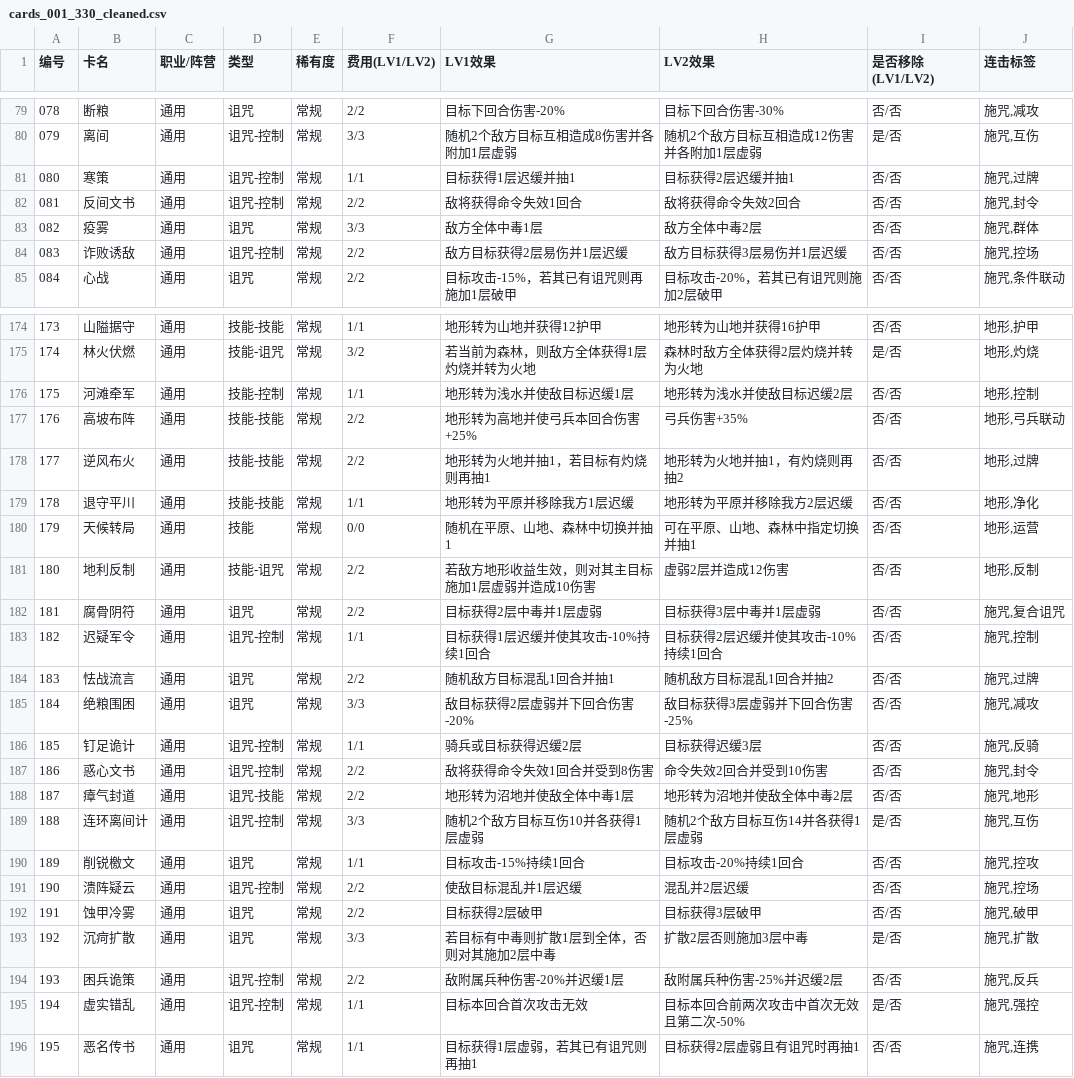
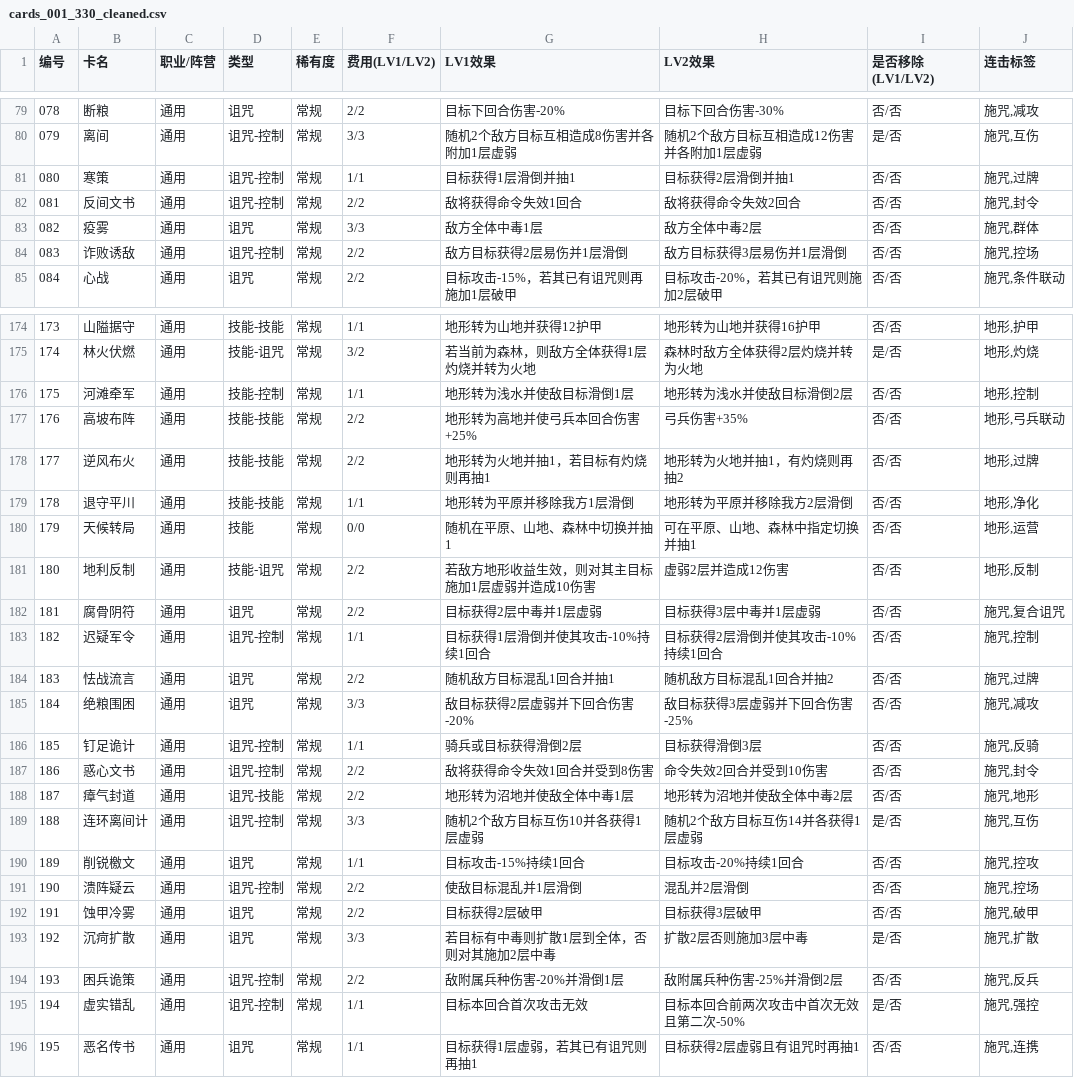
Before and after one commit to Yu-yuyuE/common-card-template, a CSV file: design/detail/cards_001_330_cleaned.csv, drawn as a sheet; only a part is shown, gaps mark what is left out; the diff covers the shown part only.

```diff
--- a/design/detail/cards_001_330_cleaned.csv
+++ b/design/detail/cards_001_330_cleaned.csv
@@ -80,6 +80,6 @@
 079,离间,通用,诅咒-控制,常规,3/3,随机2个敌方目标互相造成8伤害并各附加1层虚弱,随机2个敌方目标互相造成12伤害并各附加1层虚弱,是/否,"施咒,互伤"
-080,寒策,通用,诅咒-控制,常规,1/1,目标获得1层迟缓并抽1,目标获得2层迟缓并抽1,否/否,"施咒,过牌"
+080,寒策,通用,诅咒-控制,常规,1/1,目标获得1层滑倒并抽1,目标获得2层滑倒并抽1,否/否,"施咒,过牌"
 081,反间文书,通用,诅咒-控制,常规,2/2,敌将获得命令失效1回合,敌将获得命令失效2回合,否/否,"施咒,封令"
 082,疫雾,通用,诅咒,常规,3/3,敌方全体中毒1层,敌方全体中毒2层,否/否,"施咒,群体"
-083,诈败诱敌,通用,诅咒-控制,常规,2/2,敌方目标获得2层易伤并1层迟缓,敌方目标获得3层易伤并1层迟缓,否/否,"施咒,控场"
+083,诈败诱敌,通用,诅咒-控制,常规,2/2,敌方目标获得2层易伤并1层滑倒,敌方目标获得3层易伤并1层滑倒,否/否,"施咒,控场"
 084,心战,通用,诅咒,常规,2/2,目标攻击-15%，若其已有诅咒则再施加1层破甲,目标攻击-20%，若其已有诅咒则施加2层破甲,否/否,"施咒,条件联动"
@@ -175,6 +175,6 @@
 174,林火伏燃,通用,技能-诅咒,常规,3/2,若当前为森林，则敌方全体获得1层灼烧并转为火地,森林时敌方全体获得2层灼烧并转为火地,是/否,"地形,灼烧"
-175,河滩牵军,通用,技能-控制,常规,1/1,地形转为浅水并使敌目标迟缓1层,地形转为浅水并使敌目标迟缓2层,否/否,"地形,控制"
+175,河滩牵军,通用,技能-控制,常规,1/1,地形转为浅水并使敌目标滑倒1层,地形转为浅水并使敌目标滑倒2层,否/否,"地形,控制"
 176,高坡布阵,通用,技能-技能,常规,2/2,地形转为高地并使弓兵本回合伤害+25%,弓兵伤害+35%,否/否,"地形,弓兵联动"
 177,逆风布火,通用,技能-技能,常规,2/2,地形转为火地并抽1，若目标有灼烧则再抽1,地形转为火地并抽1，有灼烧则再抽2,否/否,"地形,过牌"
-178,退守平川,通用,技能-技能,常规,1/1,地形转为平原并移除我方1层迟缓,地形转为平原并移除我方2层迟缓,否/否,"地形,净化"
+178,退守平川,通用,技能-技能,常规,1/1,地形转为平原并移除我方1层滑倒,地形转为平原并移除我方2层滑倒,否/否,"地形,净化"
 179,天候转局,通用,技能,常规,0/0,随机在平原、山地、森林中切换并抽1,可在平原、山地、森林中指定切换并抽1,否/否,"地形,运营"
@@ -182,6 +182,6 @@
 181,腐骨阴符,通用,诅咒,常规,2/2,目标获得2层中毒并1层虚弱,目标获得3层中毒并1层虚弱,否/否,"施咒,复合诅咒"
-182,迟疑军令,通用,诅咒-控制,常规,1/1,目标获得1层迟缓并使其攻击-10%持续1回合,目标获得2层迟缓并使其攻击-10%持续1回合,否/否,"施咒,控制"
+182,迟疑军令,通用,诅咒-控制,常规,1/1,目标获得1层滑倒并使其攻击-10%持续1回合,目标获得2层滑倒并使其攻击-10%持续1回合,否/否,"施咒,控制"
 183,怯战流言,通用,诅咒,常规,2/2,随机敌方目标混乱1回合并抽1,随机敌方目标混乱1回合并抽2,否/否,"施咒,过牌"
 184,绝粮围困,通用,诅咒,常规,3/3,敌目标获得2层虚弱并下回合伤害-20%,敌目标获得3层虚弱并下回合伤害-25%,否/否,"施咒,减攻"
-185,钉足诡计,通用,诅咒-控制,常规,1/1,骑兵或目标获得迟缓2层,目标获得迟缓3层,否/否,"施咒,反骑"
+185,钉足诡计,通用,诅咒-控制,常规,1/1,骑兵或目标获得滑倒2层,目标获得滑倒3层,否/否,"施咒,反骑"
 186,惑心文书,通用,诅咒-控制,常规,2/2,敌将获得命令失效1回合并受到8伤害,命令失效2回合并受到10伤害,否/否,"施咒,封令"
@@ -190,6 +190,6 @@
 189,削锐檄文,通用,诅咒,常规,1/1,目标攻击-15%持续1回合,目标攻击-20%持续1回合,否/否,"施咒,控攻"
-190,溃阵疑云,通用,诅咒-控制,常规,2/2,使敌目标混乱并1层迟缓,混乱并2层迟缓,否/否,"施咒,控场"
+190,溃阵疑云,通用,诅咒-控制,常规,2/2,使敌目标混乱并1层滑倒,混乱并2层滑倒,否/否,"施咒,控场"
 191,蚀甲冷雾,通用,诅咒,常规,2/2,目标获得2层破甲,目标获得3层破甲,否/否,"施咒,破甲"
 192,沉疴扩散,通用,诅咒,常规,3/3,若目标有中毒则扩散1层到全体，否则对其施加2层中毒,扩散2层否则施加3层中毒,是/否,"施咒,扩散"
-193,困兵诡策,通用,诅咒-控制,常规,2/2,敌附属兵种伤害-20%并迟缓1层,敌附属兵种伤害-25%并迟缓2层,否/否,"施咒,反兵"
+193,困兵诡策,通用,诅咒-控制,常规,2/2,敌附属兵种伤害-20%并滑倒1层,敌附属兵种伤害-25%并滑倒2层,否/否,"施咒,反兵"
 194,虚实错乱,通用,诅咒-控制,常规,1/1,目标本回合首次攻击无效,目标本回合前两次攻击中首次无效且第二次-50%,是/否,"施咒,强控"
```
Also changed, not shown: 27 edited cells elsewhere in this file, design/detail/enemy_actions.csv, design/detail/heroes_exclusive_decks.csv, 8 other files.
